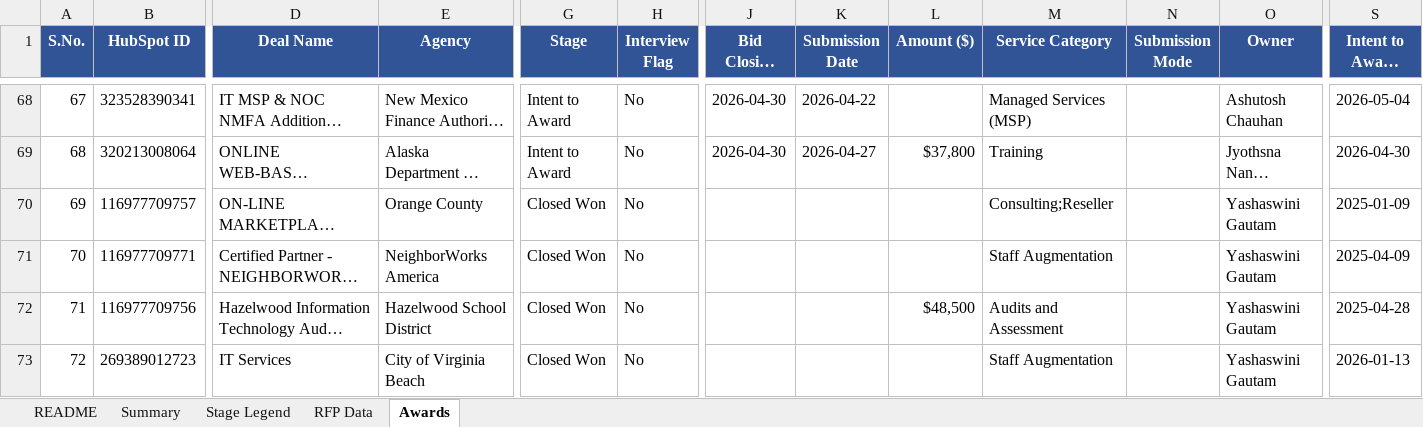
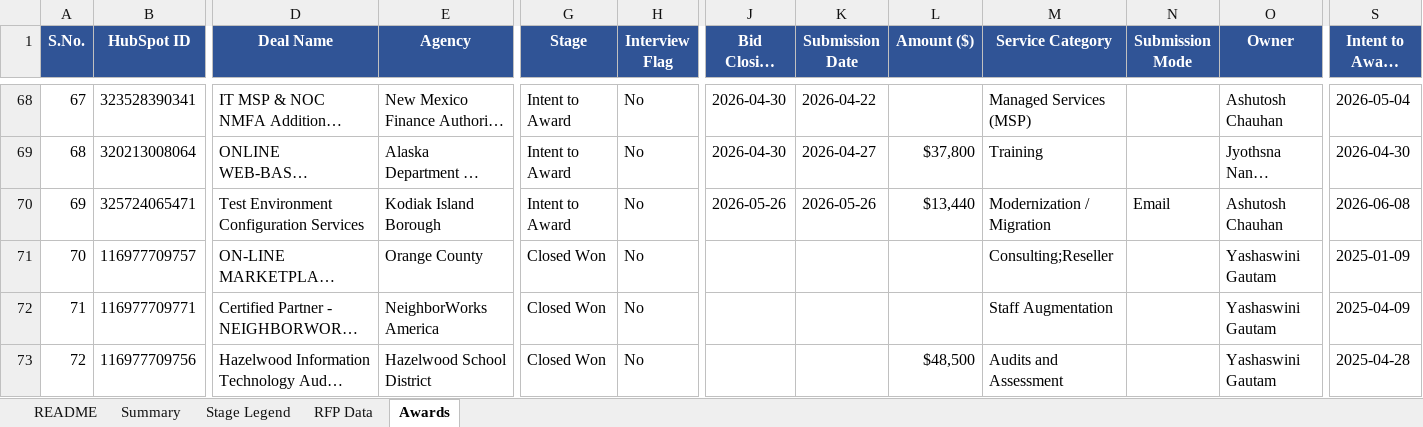
Before and after one commit to hrithikCAPS/CAPS, an Excel workbook: data/CAPS_RFP_Dashboard_Dataset.xlsx, sheet Awards, drawn as a sheet; only a part is shown, gaps mark what is left out; the shorter side is filled out with more unchanged rows; long unchanged cells end in …; values as stored, in another font and other column widths than the file's, no borders; addresses are those after the commit; rows hold the shown columns only; the diff names each change by its address in the sheet, - before the commit and + after, or states it on an @@ line.

```diff
--- a/data/CAPS_RFP_Dashboard_Dataset.xlsx (sheet Awards)
+++ b/data/CAPS_RFP_Dashboard_Dataset.xlsx (sheet Awards)
+row 70: 69 | 325724065471 | Test Environment Configuration Services | Kodiak Island Borough | Intent to Award | No | 2026-05-26 | 2026-05-26 | $13,440 | Modernization / Migration | Email | Ashutosh Chauhan | 2026-06-08
@@ column A (S.No.) renumbered from row 71 down @@
```
Also changed, not shown: sheet RFP Data, sheet README.
